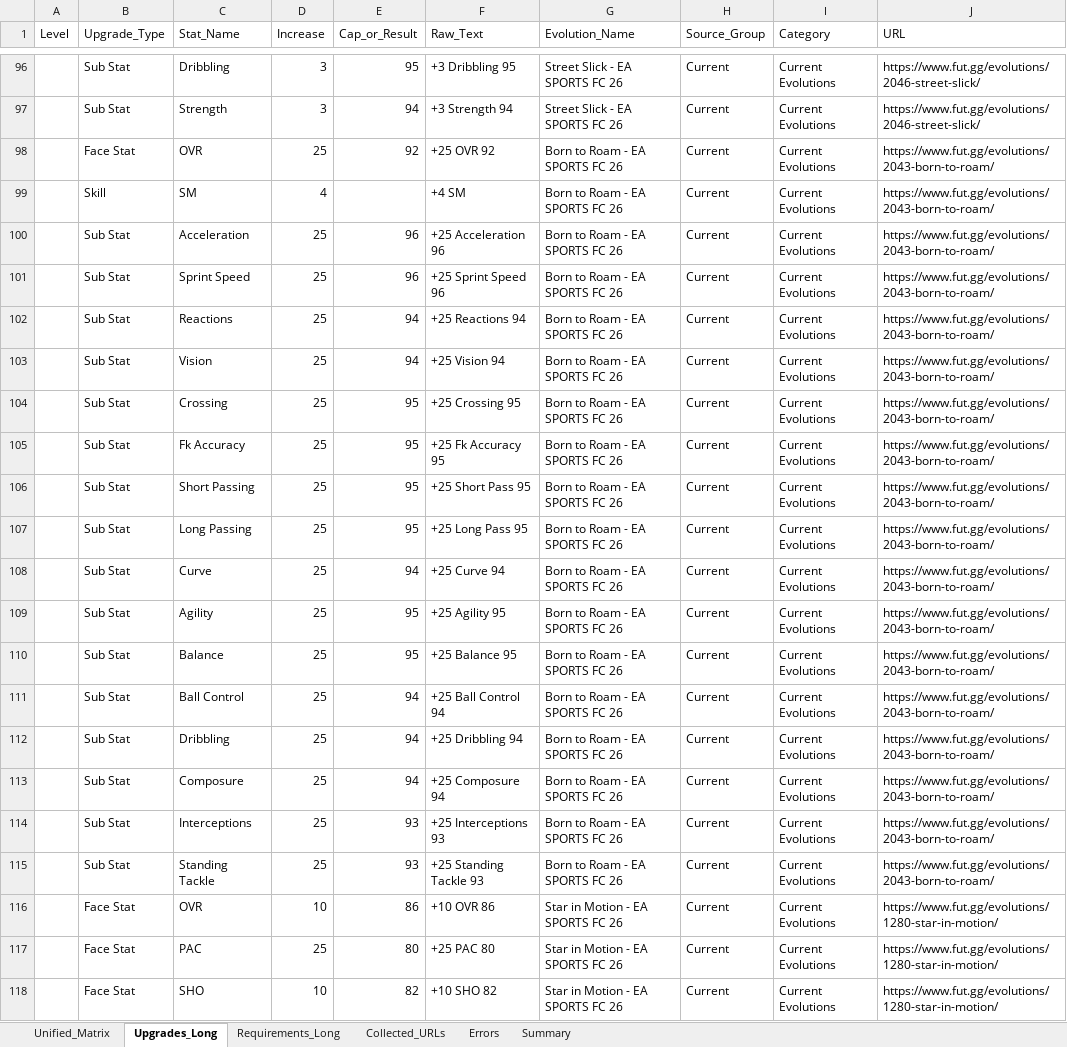
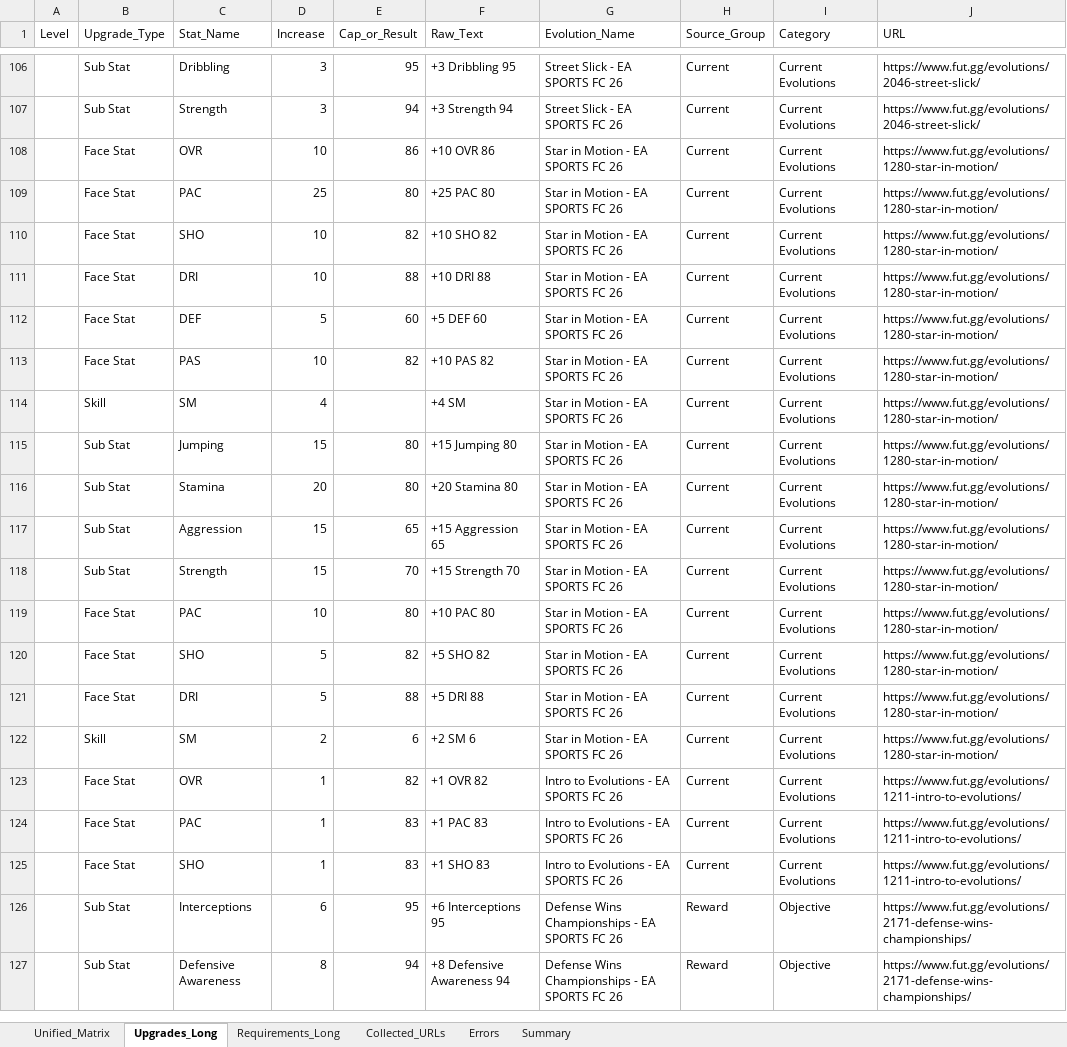
Before and after one commit to lemora87/futgg-objective-crawler, an Excel workbook: latest/evolutions_raw_latest.xlsx, sheet Upgrades_Long, drawn as a sheet; only a part is shown, gaps mark what is left out; the shorter side is filled out with more unchanged rows; values as stored, in another font and other column widths than the file's, no borders; removed rows and columns are numbered as before the commit, all else as after; the diff covers the shown part only; the diff names each change by its address in the sheet, - before the commit and + after, or states it on an @@ line.

```diff
--- a/latest/evolutions_raw_latest.xlsx (sheet Upgrades_Long)
+++ b/latest/evolutions_raw_latest.xlsx (sheet Upgrades_Long)
-row 98:  | Face Stat | OVR | 25 | 92 | +25 OVR 92 | Born to Roam - EA SPORTS FC 26 | Current | Current Evolutions | https://www.fut.gg/evolutions/2043-born-to-roam/
-row 99:  | Skill | SM | 4 |  | +4 SM | Born to Roam - EA SPORTS FC 26 | Current | Current Evolutions | https://www.fut.gg/evolutions/2043-born-to-roam/
-row 100:  | Sub Stat | Acceleration | 25 | 96 | +25 Acceleration 96 | Born to Roam - EA SPORTS FC 26 | Current | Current Evolutions | https://www.fut.gg/evolutions/2043-born-to-roam/
-row 101:  | Sub Stat | Sprint Speed | 25 | 96 | +25 Sprint Speed 96 | Born to Roam - EA SPORTS FC 26 | Current | Current Evolutions | https://www.fut.gg/evolutions/2043-born-to-roam/
-row 102:  | Sub Stat | Reactions | 25 | 94 | +25 Reactions 94 | Born to Roam - EA SPORTS FC 26 | Current | Current Evolutions | https://www.fut.gg/evolutions/2043-born-to-roam/
-row 103:  | Sub Stat | Vision | 25 | 94 | +25 Vision 94 | Born to Roam - EA SPORTS FC 26 | Current | Current Evolutions | https://www.fut.gg/evolutions/2043-born-to-roam/
-row 104:  | Sub Stat | Crossing | 25 | 95 | +25 Crossing 95 | Born to Roam - EA SPORTS FC 26 | Current | Current Evolutions | https://www.fut.gg/evolutions/2043-born-to-roam/
-row 105:  | Sub Stat | Fk Accuracy | 25 | 95 | +25 Fk Accuracy 95 | Born to Roam - EA SPORTS FC 26 | Current | Current Evolutions | https://www.fut.gg/evolutions/2043-born-to-roam/
-row 106:  | Sub Stat | Short Passing | 25 | 95 | +25 Short Pass 95 | Born to Roam - EA SPORTS FC 26 | Current | Current Evolutions | https://www.fut.gg/evolutions/2043-born-to-roam/
-row 107:  | Sub Stat | Long Passing | 25 | 95 | +25 Long Pass 95 | Born to Roam - EA SPORTS FC 26 | Current | Current Evolutions | https://www.fut.gg/evolutions/2043-born-to-roam/
-row 108:  | Sub Stat | Curve | 25 | 94 | +25 Curve 94 | Born to Roam - EA SPORTS FC 26 | Current | Current Evolutions | https://www.fut.gg/evolutions/2043-born-to-roam/
-row 109:  | Sub Stat | Agility | 25 | 95 | +25 Agility 95 | Born to Roam - EA SPORTS FC 26 | Current | Current Evolutions | https://www.fut.gg/evolutions/2043-born-to-roam/
-row 110:  | Sub Stat | Balance | 25 | 95 | +25 Balance 95 | Born to Roam - EA SPORTS FC 26 | Current | Current Evolutions | https://www.fut.gg/evolutions/2043-born-to-roam/
-row 111:  | Sub Stat | Ball Control | 25 | 94 | +25 Ball Control 94 | Born to Roam - EA SPORTS FC 26 | Current | Current Evolutions | https://www.fut.gg/evolutions/2043-born-to-roam/
-row 112:  | Sub Stat | Dribbling | 25 | 94 | +25 Dribbling 94 | Born to Roam - EA SPORTS FC 26 | Current | Current Evolutions | https://www.fut.gg/evolutions/2043-born-to-roam/
-row 113:  | Sub Stat | Composure | 25 | 94 | +25 Composure 94 | Born to Roam - EA SPORTS FC 26 | Current | Current Evolutions | https://www.fut.gg/evolutions/2043-born-to-roam/
-row 114:  | Sub Stat | Interceptions | 25 | 93 | +25 Interceptions 93 | Born to Roam - EA SPORTS FC 26 | Current | Current Evolutions | https://www.fut.gg/evolutions/2043-born-to-roam/
-row 115:  | Sub Stat | Standing Tackle | 25 | 93 | +25 Standing Tackle 93 | Born to Roam - EA SPORTS FC 26 | Current | Current Evolutions | https://www.fut.gg/evolutions/2043-born-to-roam/
```
Also changed, not shown: 10 added rows elsewhere in this sheet, sheet Unified_Matrix, sheet Requirements_Long, sheet Collected_URLs, sheet Summary, latest/evolutions_analysis_latest.xlsx.
